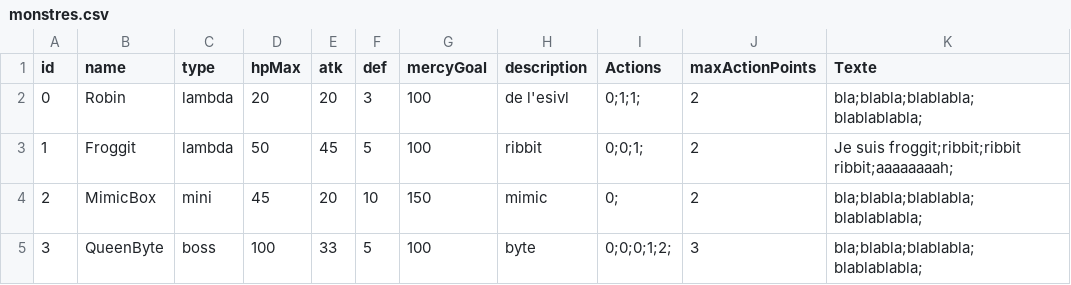
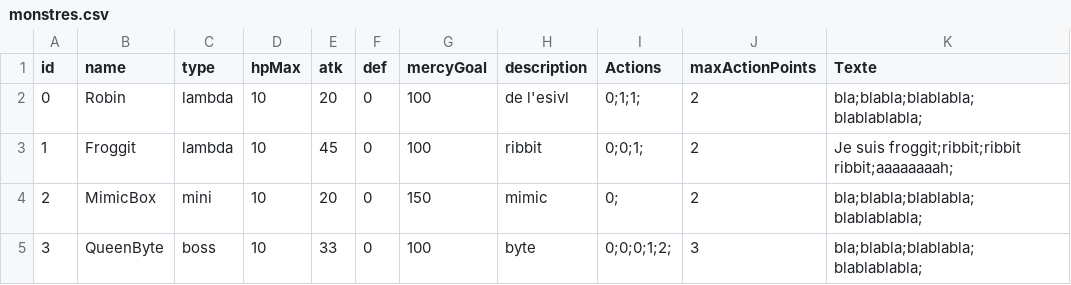
Before and after one commit to Matmouss/game_cpp, a CSV file: data/monstres.csv, drawn as a sheet.

```diff
--- a/data/monstres.csv
+++ b/data/monstres.csv
@@ -1,5 +1,5 @@
 id,name,type,hpMax,atk,def,mercyGoal,description,Actions,maxActionPoints,Texte
-0,Robin,lambda,20,20,3,100,de l'esivl,0;1;1;,2,bla;blabla;blablabla;blablablabla;
-1,Froggit,lambda,50,45,5,100,ribbit,0;0;1;,2,Je suis froggit;ribbit;ribbit ribbit;aaaaaaaah;
-2,MimicBox,mini,45,20,10,150,mimic,0;,2,bla;blabla;blablabla;blablablabla;
-3,QueenByte,boss,100,33,5,100,byte,0;0;0;1;2;,3,bla;blabla;blablabla;blablablabla;
+0,Robin,lambda,10,20,0,100,de l'esivl,0;1;1;,2,bla;blabla;blablabla;blablablabla;
+1,Froggit,lambda,10,45,0,100,ribbit,0;0;1;,2,Je suis froggit;ribbit;ribbit ribbit;aaaaaaaah;
+2,MimicBox,mini,10,20,0,150,mimic,0;,2,bla;blabla;blablabla;blablablabla;
+3,QueenByte,boss,10,33,0,100,byte,0;0;0;1;2;,3,bla;blabla;blablabla;blablablabla;
```
Also changed, not shown: 3 other files.
